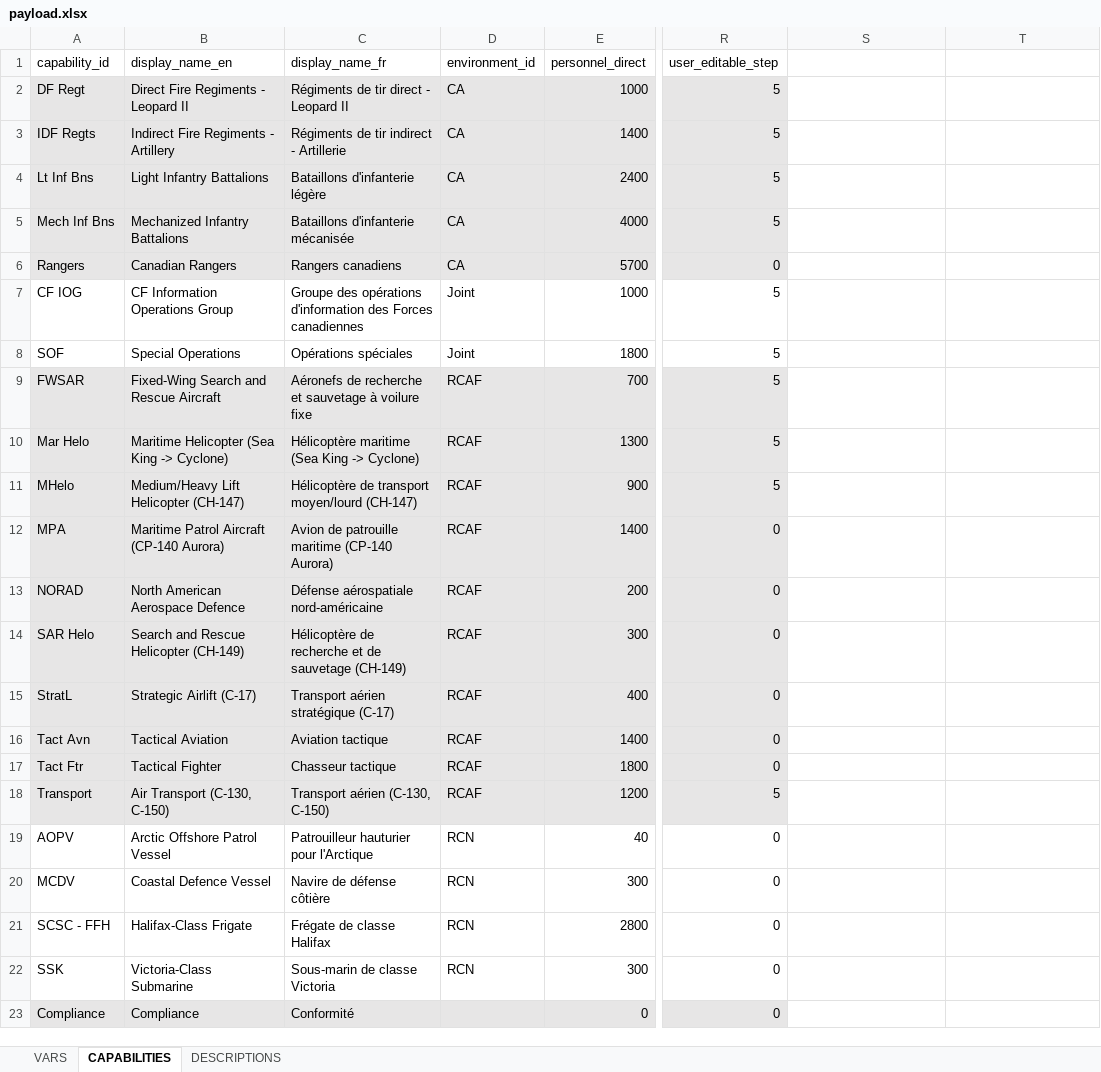
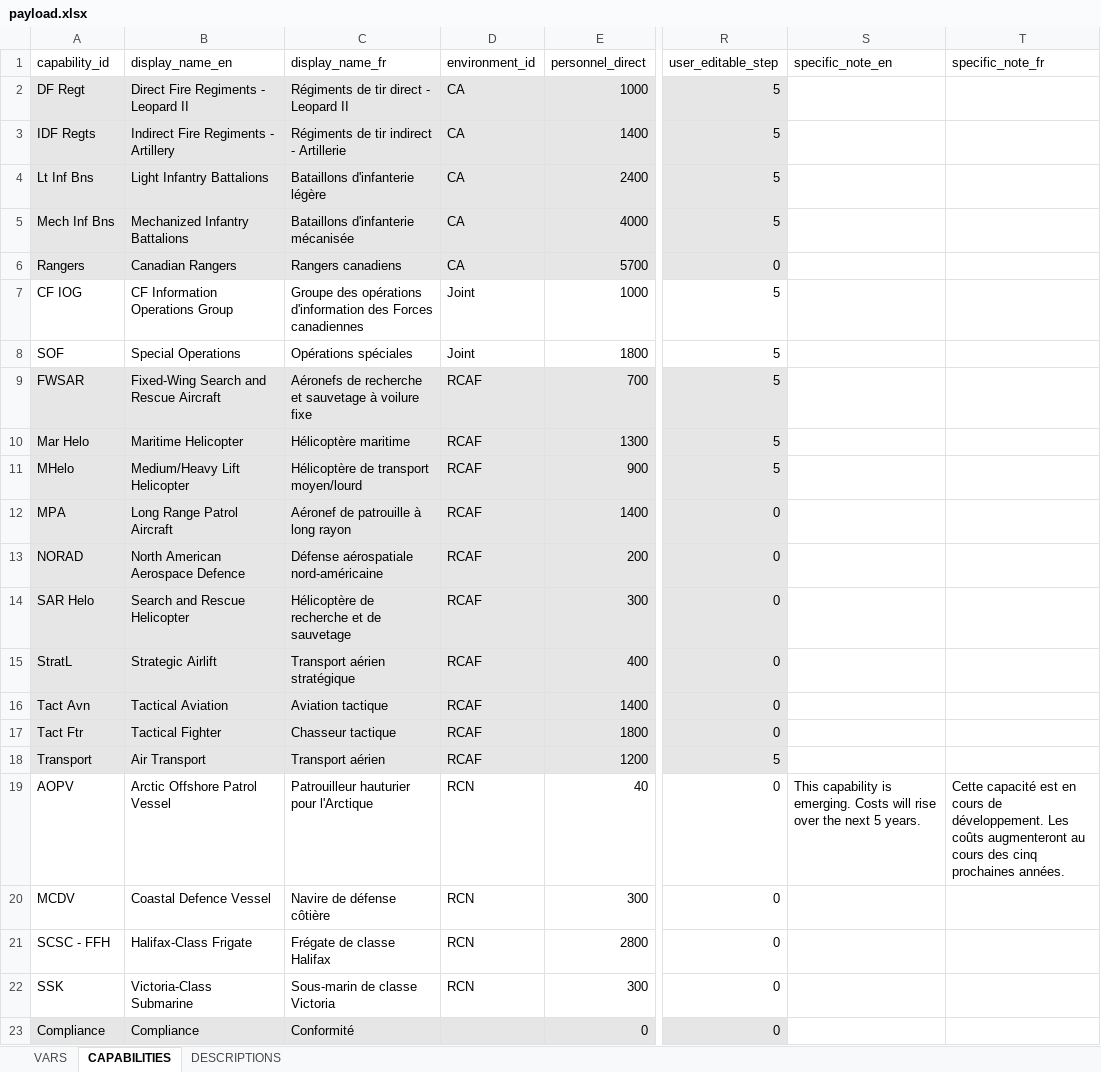
Before and after one commit to pbo-dpb/fsm--msf, an Excel workbook: src/assets/payload.xlsx, sheet CAPABILITIES, drawn as a sheet; only a part is shown, gaps mark what is left out; values as stored, in another font and other column widths than the file's, no borders; the diff names each change by its address in the sheet, - before the commit and + after, or states it on an @@ line.

Commit message:
Added emerging capability note to AOPV.

```diff
--- a/src/assets/payload.xlsx (sheet CAPABILITIES)
+++ b/src/assets/payload.xlsx (sheet CAPABILITIES)
-S1: (empty)
+S1: specific_note_en
-T1: (empty)
+T1: specific_note_fr
-B10 (display_name_en): Maritime Helicopter (Sea King -> Cyclone)
+B10 (display_name_en): Maritime Helicopter
-C10 (display_name_fr): Hélicoptère maritime (Sea King -> Cyclone)
+C10 (display_name_fr): Hélicoptère maritime
-B11 (display_name_en): Medium/Heavy Lift Helicopter (CH-147)
+B11 (display_name_en): Medium/Heavy Lift Helicopter
-C11 (display_name_fr): Hélicoptère de transport moyen/lourd (CH-147)
+C11 (display_name_fr): Hélicoptère de transport moyen/lourd
-B12 (display_name_en): Maritime Patrol Aircraft (CP-140 Aurora)
+B12 (display_name_en): Long Range Patrol Aircraft
-C12 (display_name_fr): Avion de patrouille maritime (CP-140 Aurora)
+C12 (display_name_fr): Aéronef de patrouille à long rayon
-B14 (display_name_en): Search and Rescue Helicopter (CH-149)
+B14 (display_name_en): Search and Rescue Helicopter
-C14 (display_name_fr): Hélicoptère de recherche et de sauvetage (CH-149)
+C14 (display_name_fr): Hélicoptère de recherche et de sauvetage
-B15 (display_name_en): Strategic Airlift (C-17)
+B15 (display_name_en): Strategic Airlift
-C15 (display_name_fr): Transport aérien stratégique (C-17)
+C15 (display_name_fr): Transport aérien stratégique
-B18 (display_name_en): Air Transport (C-130, C-150)
+B18 (display_name_en): Air Transport
-C18 (display_name_fr): Transport aérien (C-130, C-150)
+C18 (display_name_fr): Transport aérien
-S19 (specific_note_en): (empty)
+S19 (specific_note_en): This capability is emerging. Costs will rise over the next 5 years.
-T19 (specific_note_fr): (empty)
+T19 (specific_note_fr): Cette capacité est en cours de développement. Les coûts augmenteront au cours des cinq prochaines années.
```
Also changed, not shown: 4 other files.
